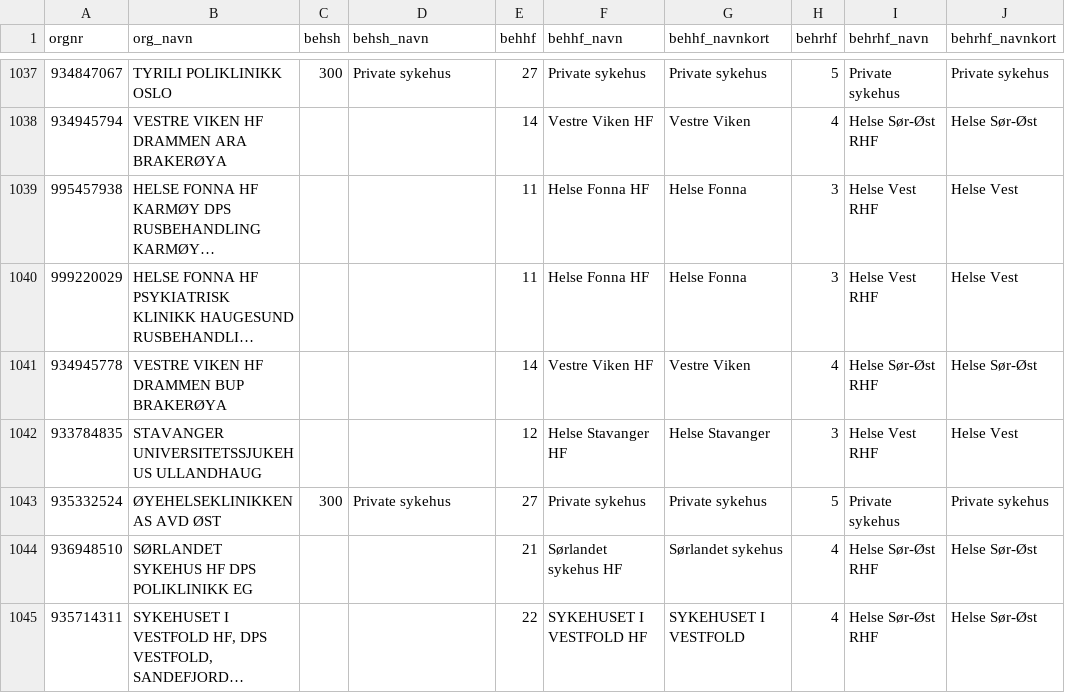
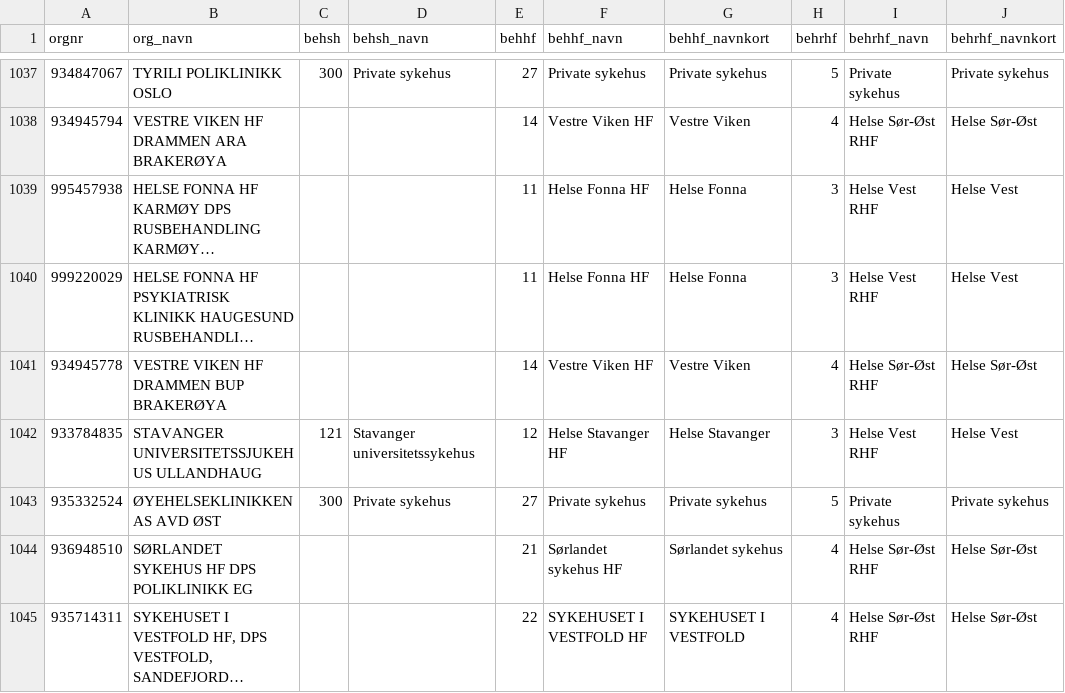
Before and after one commit to SKDE-Analyse/sas_codes, a CSV file: formater/behandler.csv, drawn as a sheet; only a part is shown, gaps mark what is left out; long unchanged cells end in …; the diff names each change by its address in the sheet, - before the commit and + after, or states it on an @@ line.

Commit message:
add behsh for one orgnr

```diff
--- a/formater/behandler.csv
+++ b/formater/behandler.csv
-C1042 (behsh): (empty)
+C1042 (behsh): 121
-D1042 (behsh_navn): (empty)
+D1042 (behsh_navn): Stavanger universitetssykehus
```
